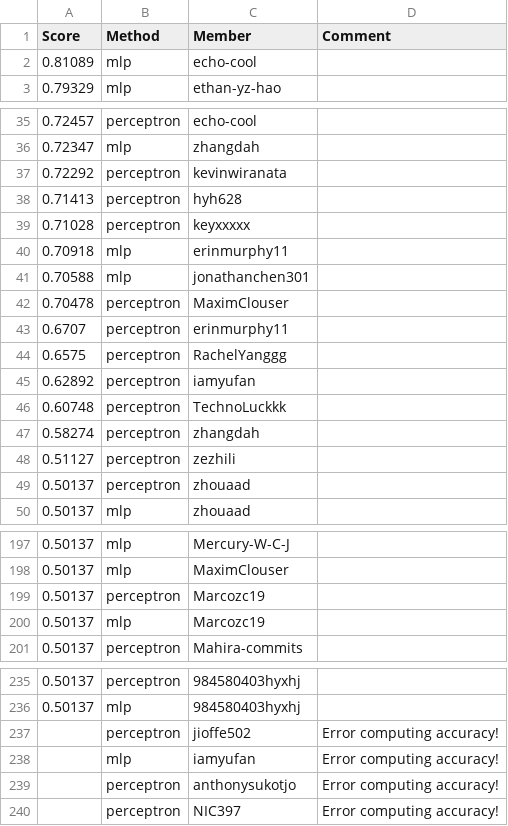
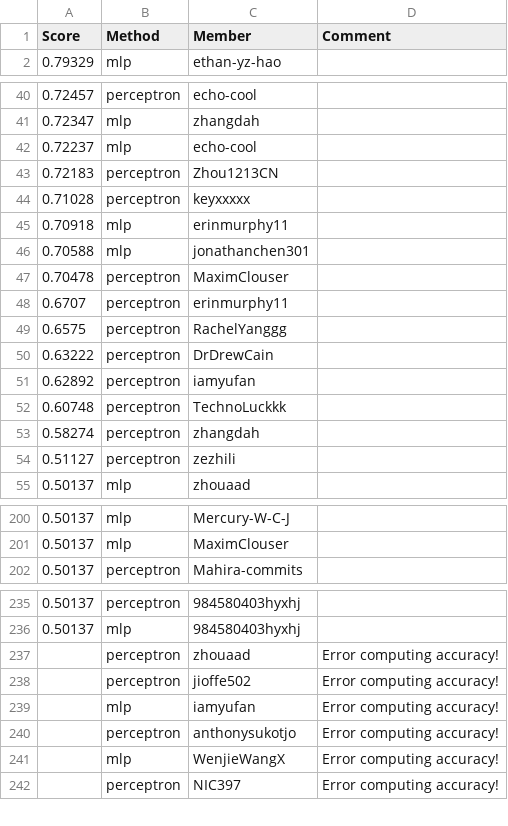
Before and after one commit to cornell-cs5740-sp24/leaderboards, a CSV file: a1/leaderboard_sst2.csv, drawn as a sheet; only a part is shown, gaps mark what is left out; removed rows and columns are numbered as before the commit, all else as after; the diff covers the shown part only; the diff names each change by its address in the sheet, - before the commit and + after, or states it on an @@ line.

```diff
--- a/a1/leaderboard_sst2.csv
+++ b/a1/leaderboard_sst2.csv
-row 2: 0.81089 | mlp | echo-cool
-row 37: 0.72292 | perceptron | kevinwiranata
-row 38: 0.71413 | perceptron | hyh628
+row 42: 0.72237 | mlp | echo-cool
+row 43: 0.72183 | perceptron | Zhou1213CN
+row 50: 0.63222 | perceptron | DrDrewCain
-row 49: 0.50137 | perceptron | zhouaad
-row 199: 0.50137 | perceptron | Marcozc19
-row 200: 0.50137 | mlp | Marcozc19
+row 237:  | perceptron | zhouaad | Error computing accuracy!
+row 241:  | mlp | WenjieWangX | Error computing accuracy!
```
Also changed, not shown: 7 added rows, 4 removed rows and 1 edited cell elsewhere in this file.
